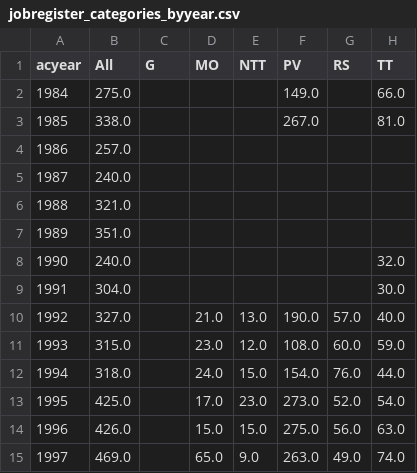
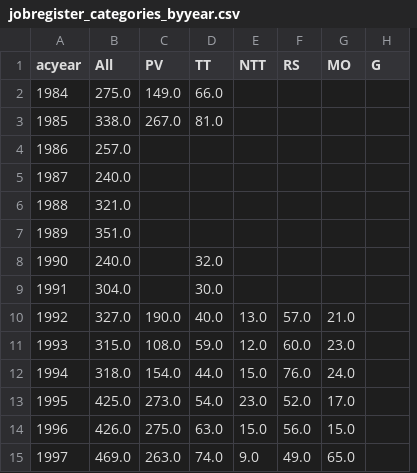
Before and after one commit to jrka/astrojobs, a CSV file: jobregister_categories_byyear.csv, drawn as a sheet; only a part is shown; removed rows and columns are numbered as before the commit, all else as after; the diff covers the shown part only; the diff names each change by its address in the sheet, - before the commit and + after, or states it on an @@ line.

```diff
--- a/jobregister_categories_byyear.csv
+++ b/jobregister_categories_byyear.csv
-column F (PV), rows 2-15: 149.0 | 267.0 |  |  |  |  |  |  | 190.0 | 108.0 | 154.0 | 273.0 | 275.0 | 263.0
+column G (MO), rows 10-15: 21.0 | 23.0 | 24.0 | 17.0 | 15.0 | 65.0
-C1: G
+C1: PV
-D1: MO
+D1: TT
-H1: TT
+H1: G
-C2 (PV): (empty)
+C2 (PV): 149.0
-D2 (TT): (empty)
+D2 (TT): 66.0
-H2 (G): 66.0
+H2 (G): (empty)
-C3 (PV): (empty)
+C3 (PV): 267.0
-D3 (TT): (empty)
+D3 (TT): 81.0
-H3 (G): 81.0
+H3 (G): (empty)
-D8 (TT): (empty)
+D8 (TT): 32.0
-H8 (G): 32.0
+H8 (G): (empty)
-D9 (TT): (empty)
+D9 (TT): 30.0
-H9 (G): 30.0
+H9 (G): (empty)
-C10 (PV): (empty)
+C10 (PV): 190.0
-D10 (TT): 21.0
+D10 (TT): 40.0
-H10 (G): 40.0
+H10 (G): (empty)
-C11 (PV): (empty)
+C11 (PV): 108.0
-D11 (TT): 23.0
+D11 (TT): 59.0
-H11 (G): 59.0
+H11 (G): (empty)
-C12 (PV): (empty)
+C12 (PV): 154.0
-D12 (TT): 24.0
+D12 (TT): 44.0
-H12 (G): 44.0
+H12 (G): (empty)
-C13 (PV): (empty)
+C13 (PV): 273.0
-D13 (TT): 17.0
+D13 (TT): 54.0
-H13 (G): 54.0
+H13 (G): (empty)
-C14 (PV): (empty)
+C14 (PV): 275.0
-D14 (TT): 15.0
+D14 (TT): 63.0
-H14 (G): 63.0
+H14 (G): (empty)
-C15 (PV): (empty)
+C15 (PV): 263.0
-D15 (TT): 65.0
+D15 (TT): 74.0
-H15 (G): 74.0
+H15 (G): (empty)
```
Also changed, not shown: 3 added rows and 63 edited cells elsewhere in this file, jobregister_categories_byyear_USonly.csv, jobregister_instclass_byyear_USonly.csv, 5 other files.
